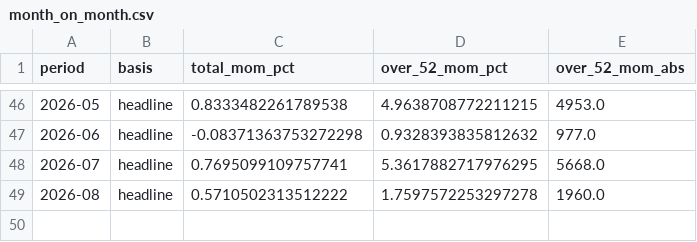
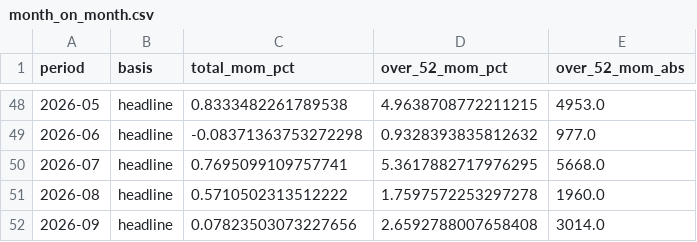
Before and after one commit to YusufIsmailayo/nhs-rtt-august-2026-verification, a CSV file: data/gold/05_divergence/month_on_month.csv, drawn as a sheet; only a part is shown, gaps mark what is left out; the diff covers the shown part only.

```diff
--- a/data/gold/05_divergence/month_on_month.csv
+++ b/data/gold/05_divergence/month_on_month.csv
@@ -49 +51,2 @@ period,basis,total_mom_pct,over_52_mom_pct,over_52_mom_abs
 2026-08,headline,0.5710502313512222,1.7597572253297278,1960.0
+2026-09,headline,0.07823503073227656,2.6592788007658408,3014.0
```
Also changed, not shown: 18 added rows and 16 removed rows elsewhere in this file, data/gold/00_reconciliation/headline_rebuilt.csv, data/gold/00_reconciliation/reconciliation.csv, 30 other files.
